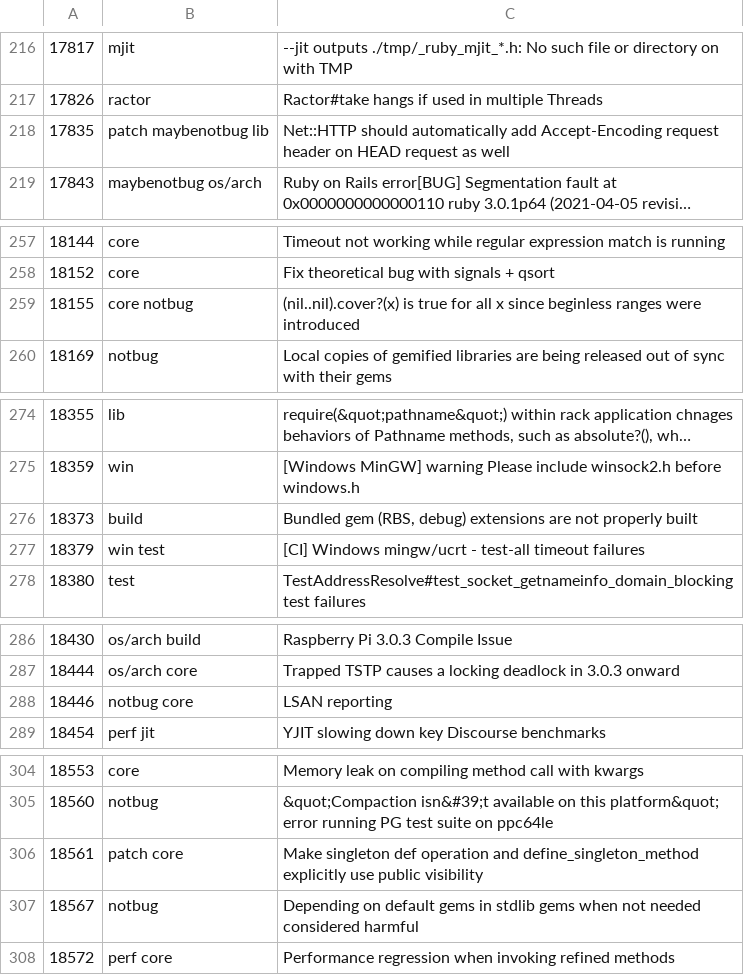
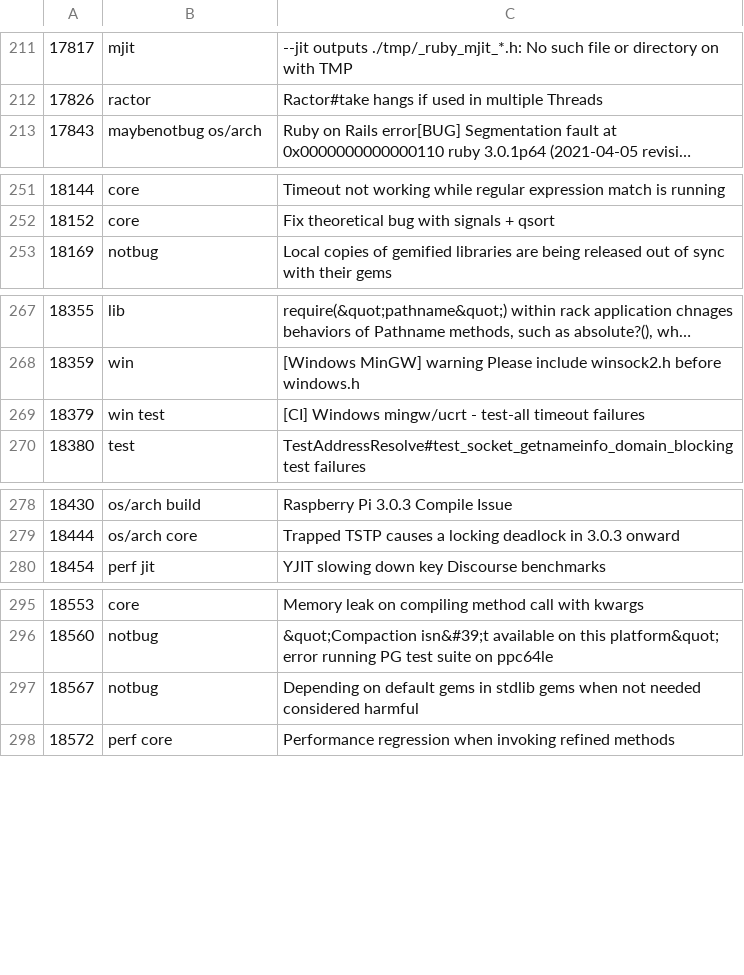
Before and after one commit to andrewdev35/tagged-ruby-bugs, a CSV file: ruby-bugs.csv, drawn as a sheet; only a part is shown, gaps mark what is left out; long unchanged cells end in …; removed rows and columns are numbered as before the commit, all else as after; the diff covers the shown part only; the diff names each change by its address in the sheet, - before the commit and + after, or states it on an @@ line.

```diff
--- a/ruby-bugs.csv
+++ b/ruby-bugs.csv
-row 218: 17835 | patch maybenotbug lib | Net::HTTP should automatically add Accept-Encoding request header on HEAD request as well
-row 259: 18155 | core notbug | (nil..nil).cover?(x) is true for all x since beginless ranges were introduced
-row 276: 18373 | build | Bundled gem (RBS, debug) extensions are not properly built
-row 288: 18446 | notbug core | LSAN reporting
-row 306: 18561 | patch core | Make singleton def operation and define_singleton_method explicitly use public visibility
```
Also changed, not shown: 16 added rows and 12 removed rows elsewhere in this file.
